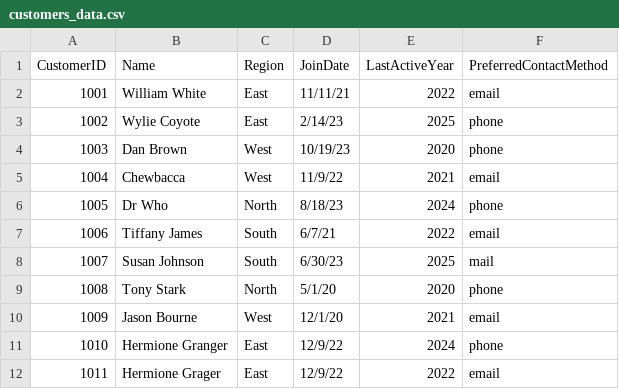
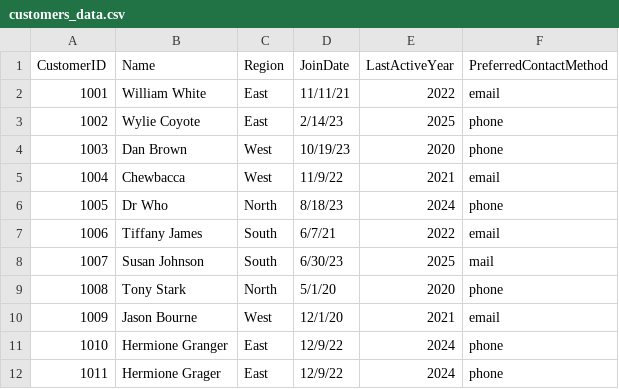
Before and after one commit to dsmorgancodes/smart-store-drew-schaffner, a CSV file: data/raw/customers_data.csv, drawn as a sheet.

```diff
--- a/data/raw/customers_data.csv
+++ b/data/raw/customers_data.csv
@@ -11,2 +11,2 @@ CustomerID,Name,Region,JoinDate,LastActiveYear,PreferredContactMethod
 1010,Hermione Granger,East,12/9/22,2024,phone
-1011,Hermione Grager,East,12/9/22,2022,email
+1011,Hermione Grager,East,12/9/22,2024,phone
```
Also changed, not shown: 5 other files.
